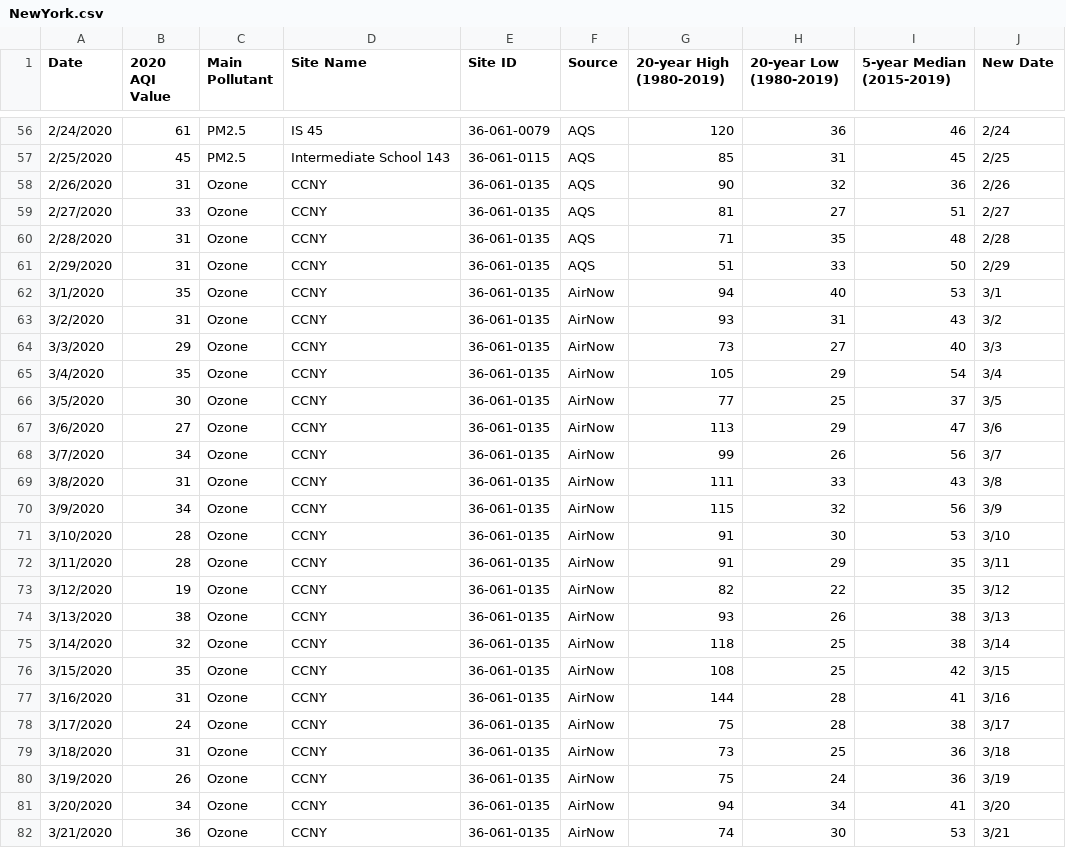
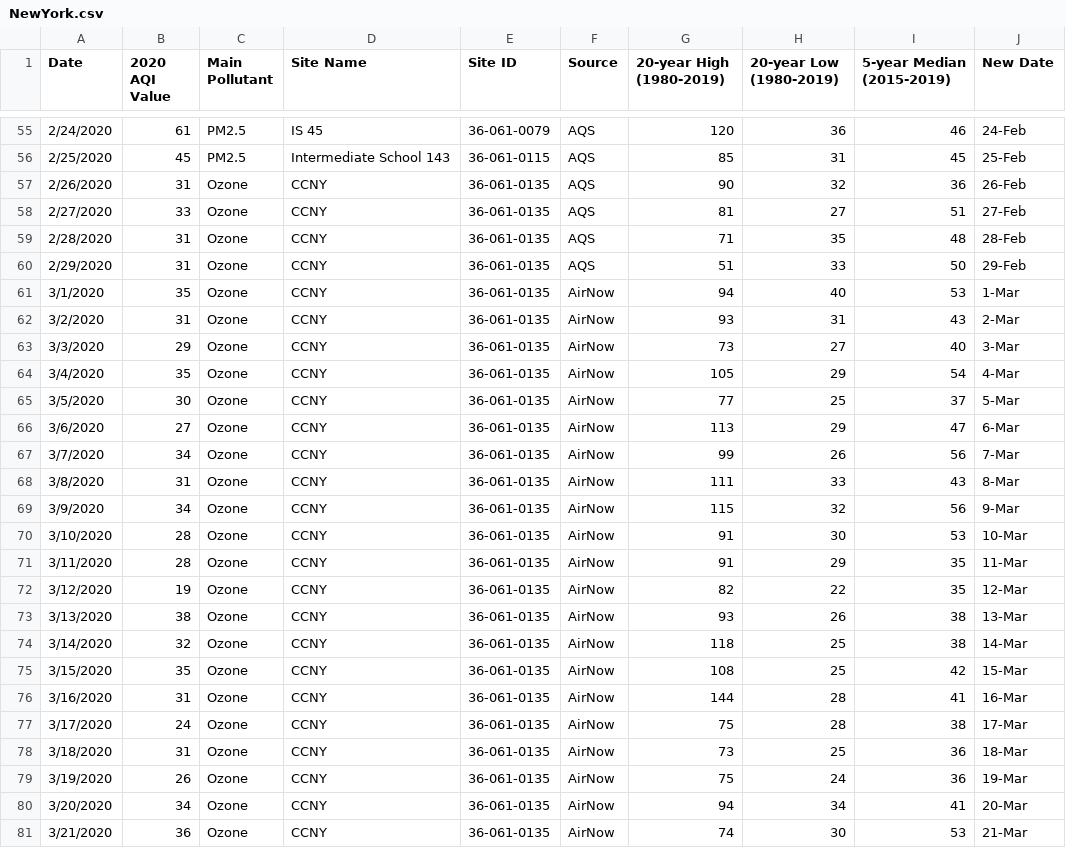
Before and after one commit to monter0424/UCI_Analytics_Project1, a CSV file: Working Folder/NewYork.csv, drawn as a sheet; only a part is shown, gaps mark what is left out; the diff covers the shown part only.

```diff
--- a/Working Folder/NewYork.csv
+++ b/Working Folder/NewYork.csv
@@ -56,27 +55,27 @@ Date,2020 AQI Value,Main Pollutant,Site Name,Site ID,Source,20-year High (1980-2
-2/24/2020,61,PM2.5,IS 45,36-061-0079,AQS,120,36,46,2/24
-2/25/2020,45,PM2.5,Intermediate School 143,36-061-0115,AQS,85,31,45,2/25
-2/26/2020,31,Ozone,CCNY,36-061-0135,AQS,90,32,36,2/26
-2/27/2020,33,Ozone,CCNY,36-061-0135,AQS,81,27,51,2/27
-2/28/2020,31,Ozone,CCNY,36-061-0135,AQS,71,35,48,2/28
-2/29/2020,31,Ozone,CCNY,36-061-0135,AQS,51,33,50,2/29
-3/1/2020,35,Ozone,CCNY,36-061-0135,AirNow,94,40,53,3/1
-3/2/2020,31,Ozone,CCNY,36-061-0135,AirNow,93,31,43,3/2
-3/3/2020,29,Ozone,CCNY,36-061-0135,AirNow,73,27,40,3/3
-3/4/2020,35,Ozone,CCNY,36-061-0135,AirNow,105,29,54,3/4
-3/5/2020,30,Ozone,CCNY,36-061-0135,AirNow,77,25,37,3/5
-3/6/2020,27,Ozone,CCNY,36-061-0135,AirNow,113,29,47,3/6
-3/7/2020,34,Ozone,CCNY,36-061-0135,AirNow,99,26,56,3/7
-3/8/2020,31,Ozone,CCNY,36-061-0135,AirNow,111,33,43,3/8
-3/9/2020,34,Ozone,CCNY,36-061-0135,AirNow,115,32,56,3/9
-3/10/2020,28,Ozone,CCNY,36-061-0135,AirNow,91,30,53,3/10
-3/11/2020,28,Ozone,CCNY,36-061-0135,AirNow,91,29,35,3/11
-3/12/2020,19,Ozone,CCNY,36-061-0135,AirNow,82,22,35,3/12
-3/13/2020,38,Ozone,CCNY,36-061-0135,AirNow,93,26,38,3/13
-3/14/2020,32,Ozone,CCNY,36-061-0135,AirNow,118,25,38,3/14
-3/15/2020,35,Ozone,CCNY,36-061-0135,AirNow,108,25,42,3/15
-3/16/2020,31,Ozone,CCNY,36-061-0135,AirNow,144,28,41,3/16
-3/17/2020,24,Ozone,CCNY,36-061-0135,AirNow,75,28,38,3/17
-3/18/2020,31,Ozone,CCNY,36-061-0135,AirNow,73,25,36,3/18
-3/19/2020,26,Ozone,CCNY,36-061-0135,AirNow,75,24,36,3/19
-3/20/2020,34,Ozone,CCNY,36-061-0135,AirNow,94,34,41,3/20
-3/21/2020,36,Ozone,CCNY,36-061-0135,AirNow,74,30,53,3/21
+2/24/2020,61,PM2.5,IS 45,36-061-0079,AQS,120,36,46,24-Feb
+2/25/2020,45,PM2.5,Intermediate School 143,36-061-0115,AQS,85,31,45,25-Feb
+2/26/2020,31,Ozone,CCNY,36-061-0135,AQS,90,32,36,26-Feb
+2/27/2020,33,Ozone,CCNY,36-061-0135,AQS,81,27,51,27-Feb
+2/28/2020,31,Ozone,CCNY,36-061-0135,AQS,71,35,48,28-Feb
+2/29/2020,31,Ozone,CCNY,36-061-0135,AQS,51,33,50,29-Feb
+3/1/2020,35,Ozone,CCNY,36-061-0135,AirNow,94,40,53,1-Mar
+3/2/2020,31,Ozone,CCNY,36-061-0135,AirNow,93,31,43,2-Mar
+3/3/2020,29,Ozone,CCNY,36-061-0135,AirNow,73,27,40,3-Mar
+3/4/2020,35,Ozone,CCNY,36-061-0135,AirNow,105,29,54,4-Mar
+3/5/2020,30,Ozone,CCNY,36-061-0135,AirNow,77,25,37,5-Mar
+3/6/2020,27,Ozone,CCNY,36-061-0135,AirNow,113,29,47,6-Mar
+3/7/2020,34,Ozone,CCNY,36-061-0135,AirNow,99,26,56,7-Mar
+3/8/2020,31,Ozone,CCNY,36-061-0135,AirNow,111,33,43,8-Mar
+3/9/2020,34,Ozone,CCNY,36-061-0135,AirNow,115,32,56,9-Mar
+3/10/2020,28,Ozone,CCNY,36-061-0135,AirNow,91,30,53,10-Mar
+3/11/2020,28,Ozone,CCNY,36-061-0135,AirNow,91,29,35,11-Mar
+3/12/2020,19,Ozone,CCNY,36-061-0135,AirNow,82,22,35,12-Mar
+3/13/2020,38,Ozone,CCNY,36-061-0135,AirNow,93,26,38,13-Mar
+3/14/2020,32,Ozone,CCNY,36-061-0135,AirNow,118,25,38,14-Mar
+3/15/2020,35,Ozone,CCNY,36-061-0135,AirNow,108,25,42,15-Mar
+3/16/2020,31,Ozone,CCNY,36-061-0135,AirNow,144,28,41,16-Mar
+3/17/2020,24,Ozone,CCNY,36-061-0135,AirNow,75,28,38,17-Mar
+3/18/2020,31,Ozone,CCNY,36-061-0135,AirNow,73,25,36,18-Mar
+3/19/2020,26,Ozone,CCNY,36-061-0135,AirNow,75,24,36,19-Mar
+3/20/2020,34,Ozone,CCNY,36-061-0135,AirNow,94,34,41,20-Mar
+3/21/2020,36,Ozone,CCNY,36-061-0135,AirNow,74,30,53,21-Mar
```
Also changed, not shown: 1 removed row and 85 edited cells elsewhere in this file, 6 other files.
